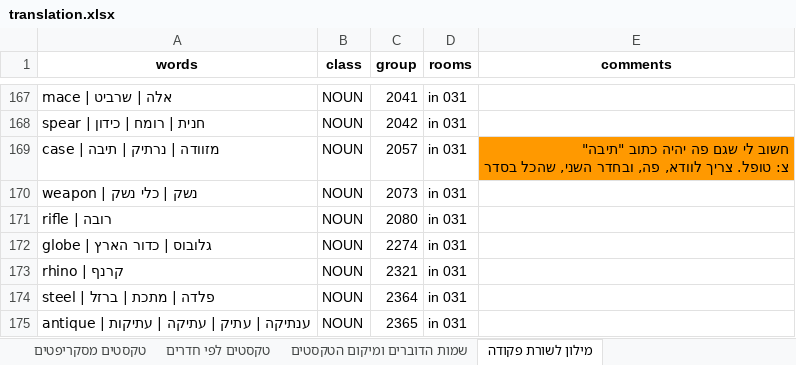
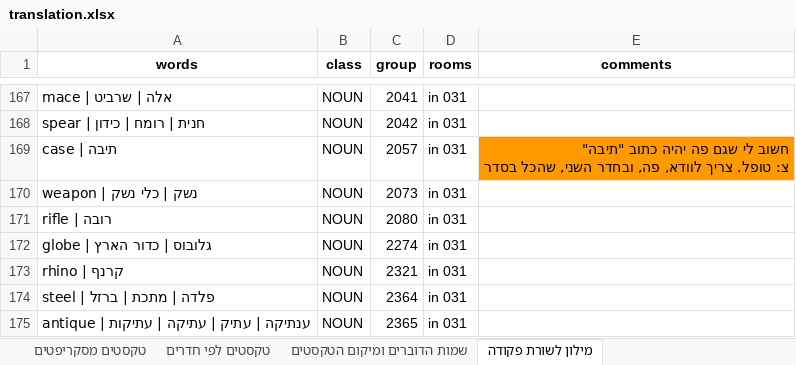
Before and after one commit to adventurebrew/HebrewAdventure, an Excel workbook: lb1/translation.xlsx, sheet מילון לשורת פקודה, drawn as a sheet; only a part is shown, gaps mark what is left out; values as stored, in another font and other column widths than the file's, no borders; charts and pictures not drawn; the diff names each change by its address in the sheet, - before the commit and + after, or states it on an @@ line.

```diff
--- a/lb1/translation.xlsx (sheet מילון לשורת פקודה)
+++ b/lb1/translation.xlsx (sheet מילון לשורת פקודה)
-A169 (words): case | מזוודה | נרתיק | תיבה
+A169 (words): case | תיבה
```
Also changed, not shown: sheet טקסטים לפי חדרים, 9 other files.
